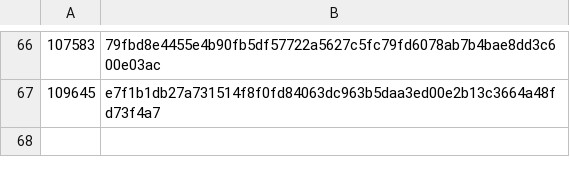
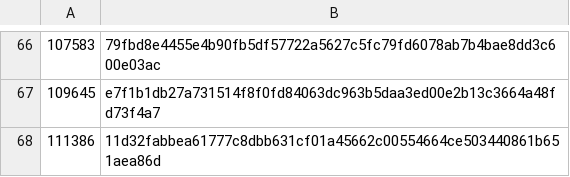
Before and after one commit to worktips/checkpoints, a CSV file: checkpoints.csv, drawn as a sheet; only a part is shown, gaps mark what is left out; the diff names each change by its address in the sheet, - before the commit and + after, or states it on an @@ line.

Commit message:
Added checkpoint

```diff
--- a/checkpoints.csv
+++ b/checkpoints.csv
+row 68: 111386 | 11d32fabbea61777c8dbb631cf01a45662c00554664ce503440861b651aea86d
```
